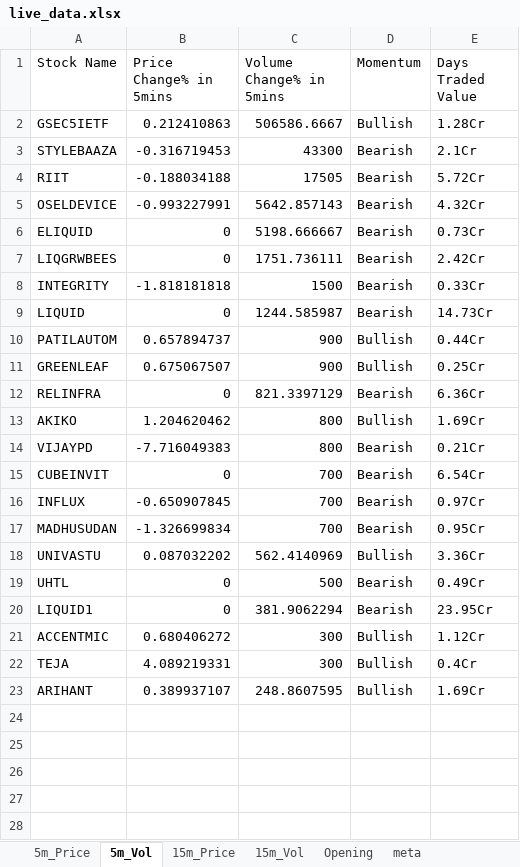
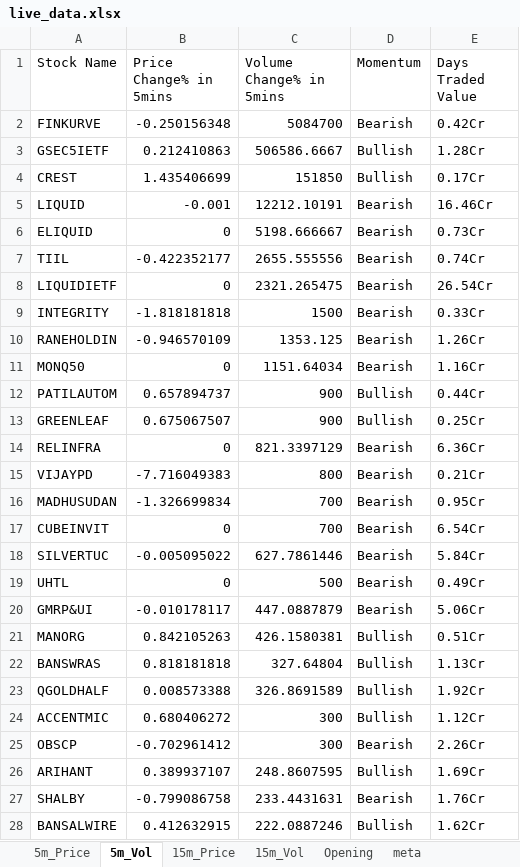
Before and after one commit to srbsharma92/priceAction2, an Excel workbook: data/live_data.xlsx, sheet 5m_Vol, drawn as a sheet; only a part is shown; values as stored, in another font and other column widths than the file's, no borders; removed rows and columns are numbered as before the commit, all else as after; the diff covers the shown part only; the diff names each change by its address in the sheet, - before the commit and + after, or states it on an @@ line.

```diff
--- a/data/live_data.xlsx (sheet 5m_Vol)
+++ b/data/live_data.xlsx (sheet 5m_Vol)
+row 2: FINKURVE | -0.250156348 | 5084700 | Bearish | 0.42Cr
-row 3: STYLEBAAZA | -0.316719453 | 43300 | Bearish | 2.1Cr
-row 4: RIIT | -0.188034188 | 17505 | Bearish | 5.72Cr
-row 5: OSELDEVICE | -0.993227991 | 5642.857143 | Bearish | 4.32Cr
+row 4: CREST | 1.435406699 | 151850 | Bullish | 0.17Cr
+row 5: LIQUID | -0.001 | 12212.10191 | Bearish | 16.46Cr
+row 7: TIIL | -0.422352177 | 2655.555556 | Bearish | 0.74Cr
-A8 (Stock Name): LIQGRWBEES
+A8 (Stock Name): LIQUIDIETF
-C8 (Volume Change% in 5mins): 1751.736111
+C8 (Volume Change% in 5mins): 2321.265475
-E8 (Days Traded Value): 2.42Cr
+E8 (Days Traded Value): 26.54Cr
-row 9: LIQUID | 0 | 1244.585987 | Bearish | 14.73Cr
+row 10: RANEHOLDIN | -0.946570109 | 1353.125 | Bearish | 1.26Cr
+row 11: MONQ50 | 0 | 1151.64034 | Bearish | 1.16Cr
-row 13: AKIKO | 1.204620462 | 800 | Bullish | 1.69Cr
@@ row 17 moved to row 16: MADHUSUDAN @@
-row 16: INFLUX | -0.650907845 | 700 | Bearish | 0.97Cr
-row 18: UNIVASTU | 0.087032202 | 562.4140969 | Bullish | 3.36Cr
+row 18: SILVERTUC | -0.005095022 | 627.7861446 | Bearish | 5.84Cr
-row 20: LIQUID1 | 0 | 381.9062294 | Bearish | 23.95Cr
+row 20: GMRP&UI | -0.010178117 | 447.0887879 | Bearish | 5.06Cr
+row 21: MANORG | 0.842105263 | 426.1580381 | Bullish | 0.51Cr
+row 22: BANSWRAS | 0.818181818 | 327.64804 | Bullish | 1.13Cr
+row 23: QGOLDHALF | 0.008573388 | 326.8691589 | Bullish | 1.92Cr
-row 22: TEJA | 4.089219331 | 300 | Bullish | 0.4Cr
+row 25: OBSCP | -0.702961412 | 300 | Bearish | 2.26Cr
+row 27: SHALBY | -0.799086758 | 233.4431631 | Bearish | 1.76Cr
+row 28: BANSALWIRE | 0.412632915 | 222.0887246 | Bullish | 1.62Cr
```
Also changed, not shown: 1 added row elsewhere in this sheet, sheet 15m_Vol, sheet 15m_Price, sheet 5m_Price, sheet meta.
